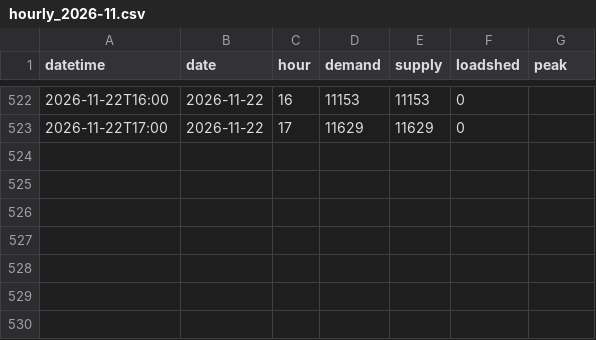
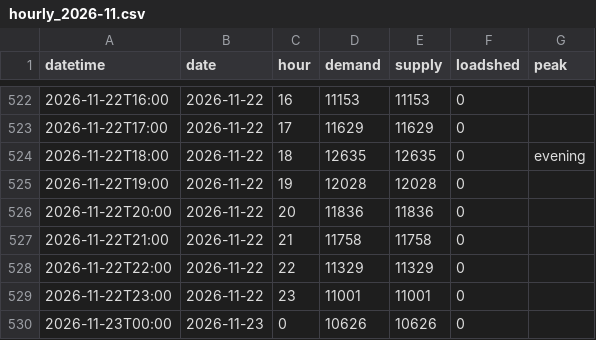
Before and after one commit to sushmit0109/prototype, a CSV file: electricity/raw/pgcb/hourly_2026-11.csv, drawn as a sheet; only a part is shown, gaps mark what is left out; the diff names each change by its address in the sheet, - before the commit and + after, or states it on an @@ line.

```diff
--- a/electricity/raw/pgcb/hourly_2026-11.csv
+++ b/electricity/raw/pgcb/hourly_2026-11.csv
+row 524: 2026-11-22T18:00 | 2026-11-22 | 18 | 12635 | 12635 | 0 | evening
+row 525: 2026-11-22T19:00 | 2026-11-22 | 19 | 12028 | 12028 | 0
+row 526: 2026-11-22T20:00 | 2026-11-22 | 20 | 11836 | 11836 | 0
+row 527: 2026-11-22T21:00 | 2026-11-22 | 21 | 11758 | 11758 | 0
+row 528: 2026-11-22T22:00 | 2026-11-22 | 22 | 11329 | 11329 | 0
+row 529: 2026-11-22T23:00 | 2026-11-22 | 23 | 11001 | 11001 | 0
+row 530: 2026-11-23T00:00 | 2026-11-23 | 0 | 10626 | 10626 | 0
```
Also changed, not shown: 9 other files.
